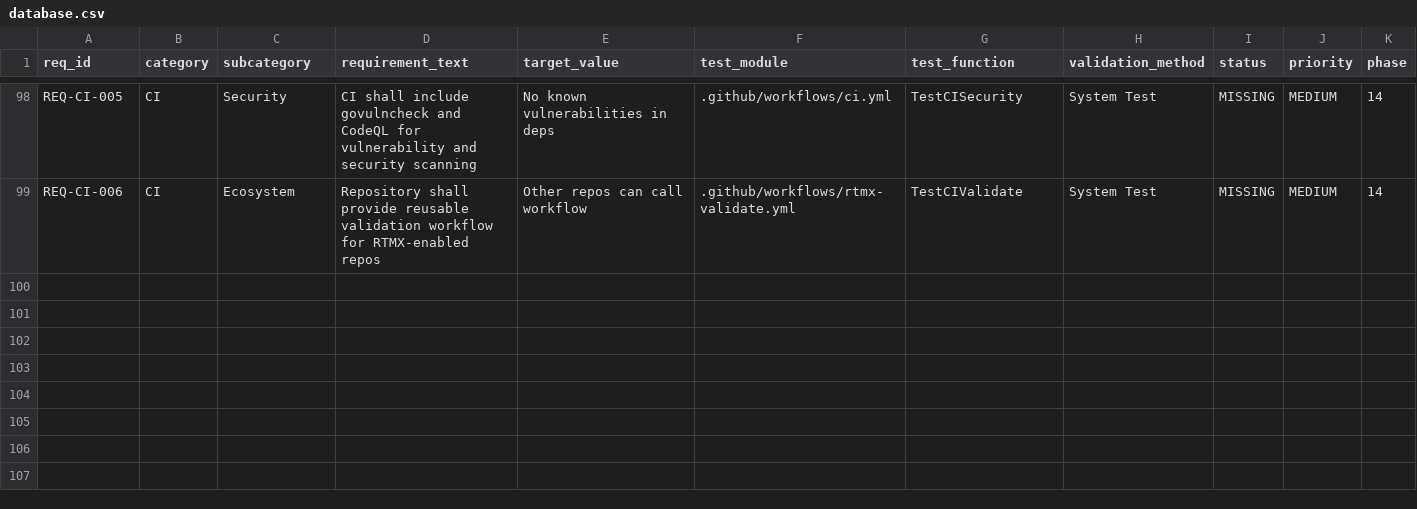
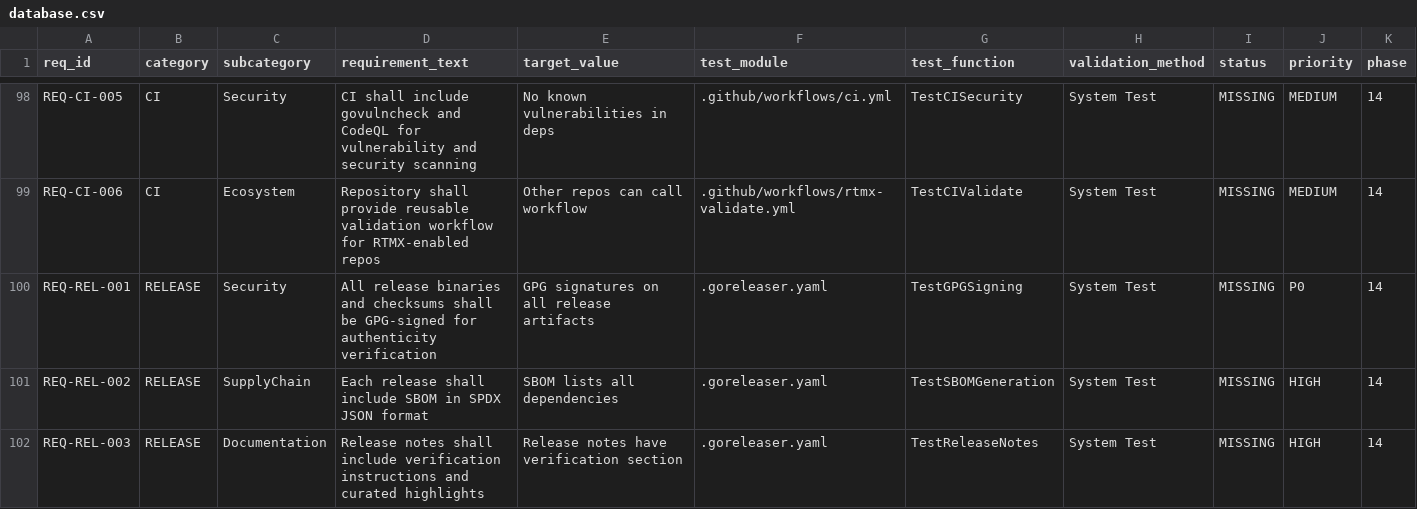
Before and after one commit to rtmx-ai/rtmx, a CSV file: .rtmx/database.csv, drawn as a sheet; only a part is shown, gaps mark what is left out; rows hold the shown columns only; the diff covers the shown part only; the diff names each change by its address in the sheet, - before the commit and + after, or states it on an @@ line.

```diff
--- a/.rtmx/database.csv
+++ b/.rtmx/database.csv
+row 100: REQ-REL-001 | RELEASE | Security | All release binaries and checksums shall be GPG-signed for authenticity verification | GPG signatures on all release artifacts | .goreleaser.yaml | TestGPGSigning | System Test | MISSING | P0 | 14
+row 101: REQ-REL-002 | RELEASE | SupplyChain | Each release shall include SBOM in SPDX JSON format | SBOM lists all dependencies | .goreleaser.yaml | TestSBOMGeneration | System Test | MISSING | HIGH | 14
+row 102: REQ-REL-003 | RELEASE | Documentation | Release notes shall include verification instructions and curated highlights | Release notes have verification section | .goreleaser.yaml | TestReleaseNotes | System Test | MISSING | HIGH | 14
```
Also changed, not shown: 3 added rows and 4 edited cells elsewhere in this file, 6 other files.
